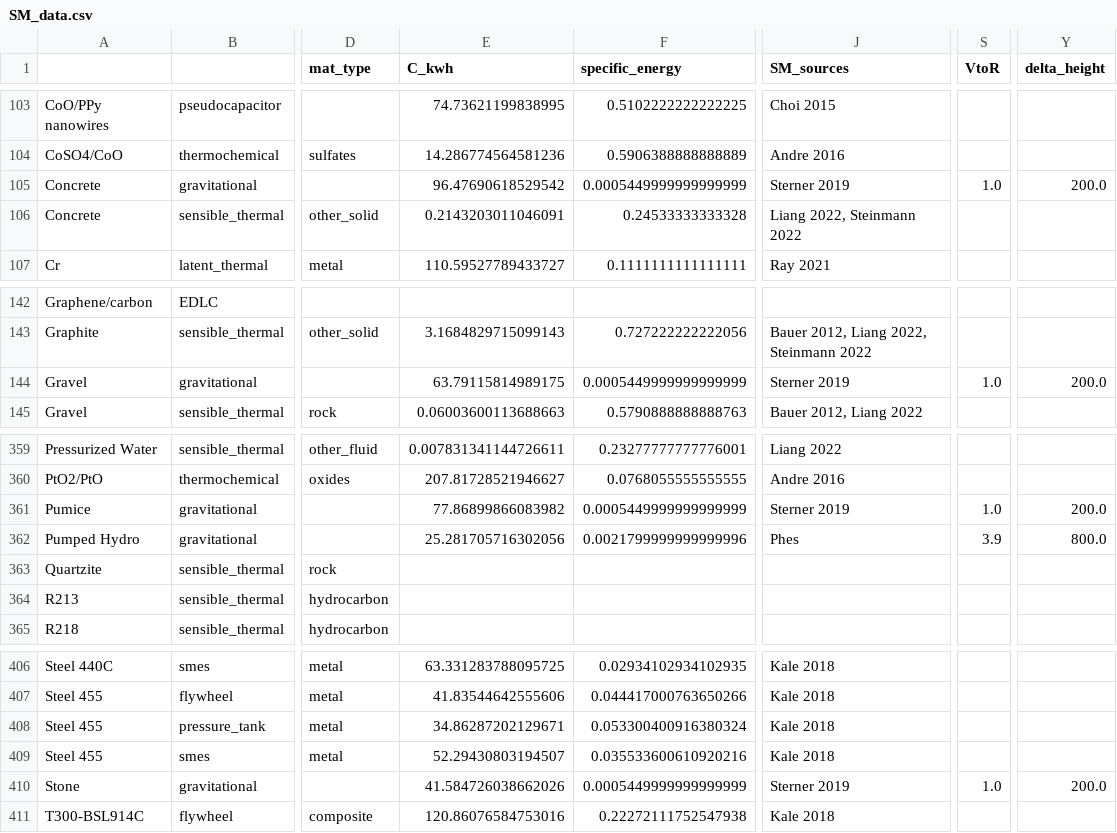
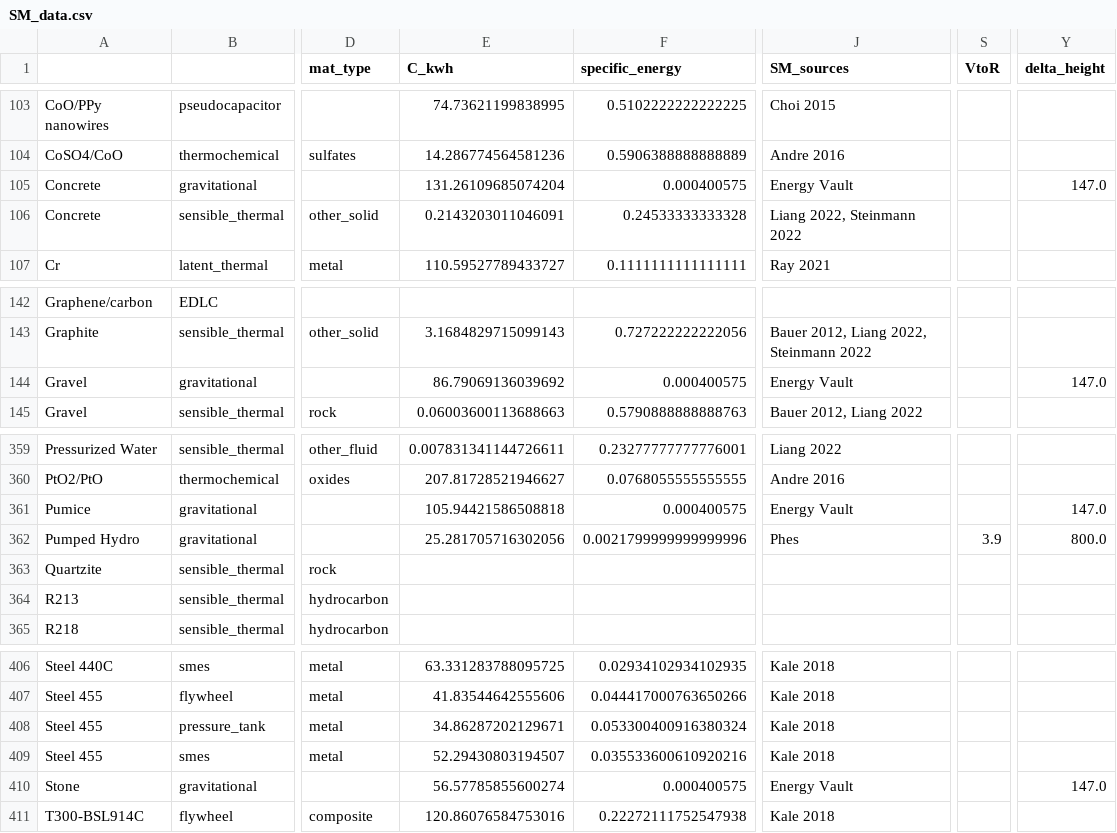
Before and after one commit to energy-storage-analysis/LDES-Survey, a CSV file: cap_cost/data_consolidated/SM_data.csv, drawn as a sheet; only a part is shown, gaps mark what is left out; the diff names each change by its address in the sheet, - before the commit and + after, or states it on an @@ line.

Commit message:
move block stacking to various and update height
based on 2022 investor presentation

```diff
--- a/cap_cost/data_consolidated/SM_data.csv
+++ b/cap_cost/data_consolidated/SM_data.csv
-E105 (C_kwh): 96.47690618529542
+E105 (C_kwh): 131.26109685074204
-F105 (specific_energy): 0.0005449999999999999
+F105 (specific_energy): 0.000400575
-J105 (SM_sources): Sterner 2019
+J105 (SM_sources): Energy Vault
-S105 (VtoR): 1.0
+S105 (VtoR): (empty)
-Y105 (delta_height): 200.0
+Y105 (delta_height): 147.0
-E144 (C_kwh): 63.79115814989175
+E144 (C_kwh): 86.79069136039692
-F144 (specific_energy): 0.0005449999999999999
+F144 (specific_energy): 0.000400575
-J144 (SM_sources): Sterner 2019
+J144 (SM_sources): Energy Vault
-S144 (VtoR): 1.0
+S144 (VtoR): (empty)
-Y144 (delta_height): 200.0
+Y144 (delta_height): 147.0
-E361 (C_kwh): 77.86899866083982
+E361 (C_kwh): 105.94421586508818
-F361 (specific_energy): 0.0005449999999999999
+F361 (specific_energy): 0.000400575
-J361 (SM_sources): Sterner 2019
+J361 (SM_sources): Energy Vault
-S361 (VtoR): 1.0
+S361 (VtoR): (empty)
-Y361 (delta_height): 200.0
+Y361 (delta_height): 147.0
-E410 (C_kwh): 41.584726038662026
+E410 (C_kwh): 56.57785855600274
-F410 (specific_energy): 0.0005449999999999999
+F410 (specific_energy): 0.000400575
-J410 (SM_sources): Sterner 2019
+J410 (SM_sources): Energy Vault
-S410 (VtoR): 1.0
+S410 (VtoR): (empty)
-Y410 (delta_height): 200.0
+Y410 (delta_height): 147.0
```
Also changed, not shown: cap_cost/data_consolidated/SM_data_all.csv, 1 other file.
